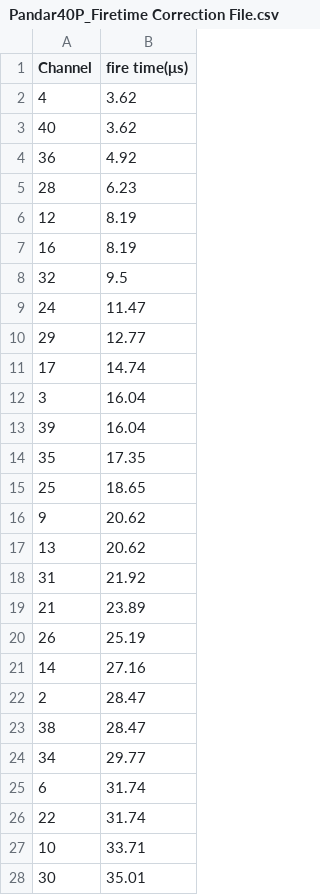
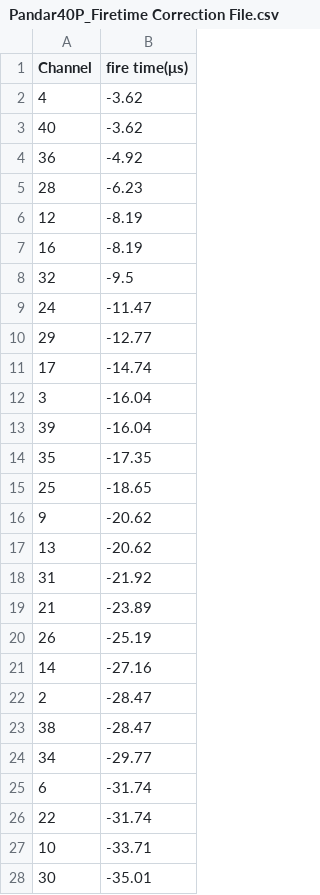
Before and after one commit to HesaiTechnology/HesaiLidar_SDK_2.0, a CSV file: correction/firetime_correction/Pandar40P_Firetime Correction File.csv, drawn as a sheet; only a part is shown; the diff covers the shown part only.

```diff
--- a/correction/firetime_correction/Pandar40P_Firetime Correction File.csv
+++ b/correction/firetime_correction/Pandar40P_Firetime Correction File.csv
@@ -1,28 +1,28 @@
 Channel,fire time(μs)
-4,3.62
-40,3.62
-36,4.92
-28,6.23
-12,8.19
-16,8.19
-32,9.5
-24,11.47
-29,12.77
-17,14.74
-3,16.04
-39,16.04
-35,17.35
-25,18.65
-9,20.62
-13,20.62
-31,21.92
-21,23.89
-26,25.19
-14,27.16
-2,28.47
-38,28.47
-34,29.77
-6,31.74
-22,31.74
-10,33.71
-30,35.01
+4,-3.62
+40,-3.62
+36,-4.92
+28,-6.23
+12,-8.19
+16,-8.19
+32,-9.5
+24,-11.47
+29,-12.77
+17,-14.74
+3,-16.04
+39,-16.04
+35,-17.35
+25,-18.65
+9,-20.62
+13,-20.62
+31,-21.92
+21,-23.89
+26,-25.19
+14,-27.16
+2,-28.47
+38,-28.47
+34,-29.77
+6,-31.74
+22,-31.74
+10,-33.71
+30,-35.01
```
Also changed, not shown: 13 edited cells elsewhere in this file, correction/firetime_correction/OT128_Firetime Correction File.csv, correction/firetime_correction/Pandar64_Firetime Correction File.csv, 2 other files.
